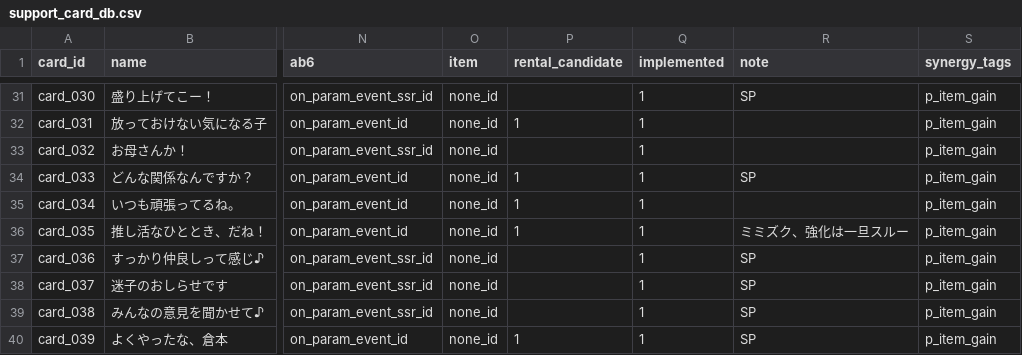
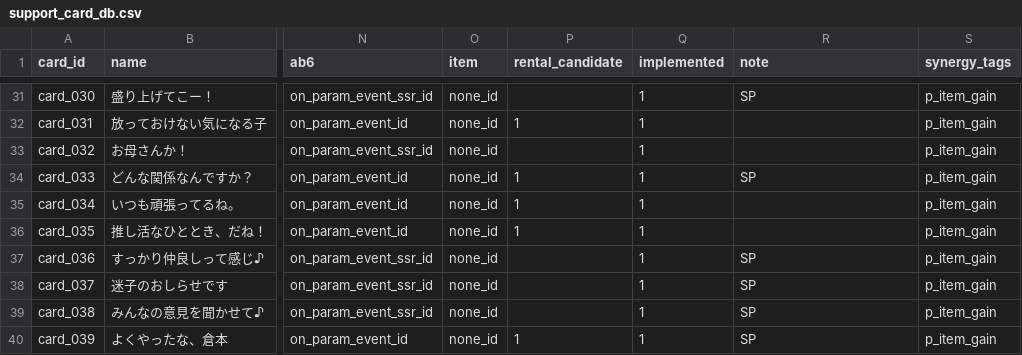
Before and after one commit to ummmm300/support-card-web, a CSV file: src/csv/support_card_db.csv, drawn as a sheet; only a part is shown, gaps mark what is left out; the diff covers the shown part only; the diff names each change by its address in the sheet, - before the commit and + after, or states it on an @@ line.

```diff
--- a/src/csv/support_card_db.csv
+++ b/src/csv/support_card_db.csv
-R36 (note): ミミズク、強化は一旦スルー
+R36 (note): (empty)
```
Also changed, not shown: 1 added row and 9 edited cells elsewhere in this file, src/csv/ability_db.csv, 8 other files.
